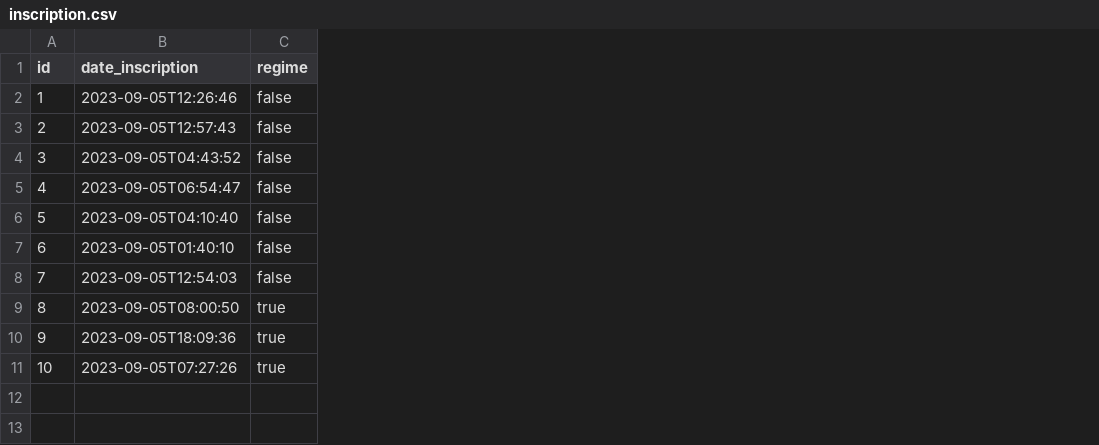
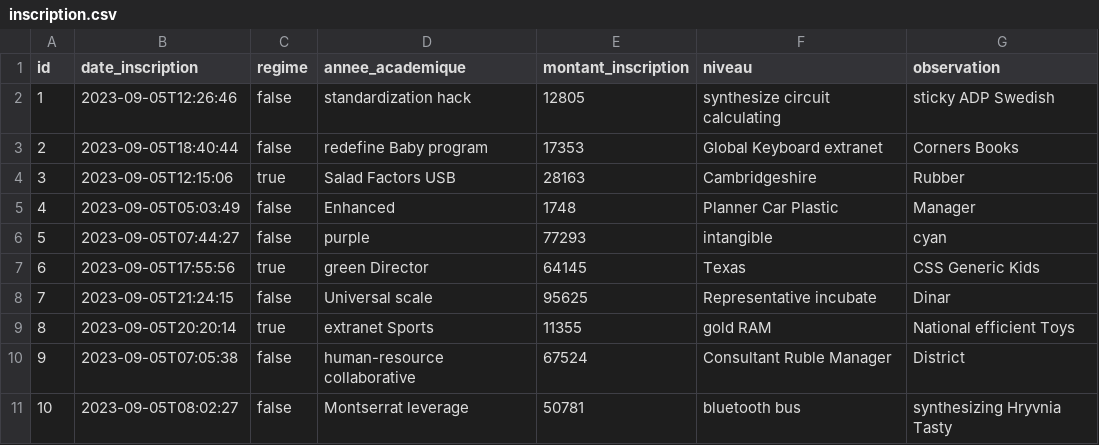
Before and after one commit to ousmaneyaou/Mes-universite, a CSV file: src/main/resources/config/liquibase/fake-data/inscription.csv, drawn as a sheet; the diff names each change by its address in the sheet, - before the commit and + after, or states it on an @@ line.

Commit message:
Modification de la table inscription

```diff
--- a/src/main/resources/config/liquibase/fake-data/inscription.csv
+++ b/src/main/resources/config/liquibase/fake-data/inscription.csv
+column D (annee_academique), rows 2-11: standardization hack | redefine Baby program | Salad Factors USB | Enhanced | purple | green Director | Universal scale | extranet Sports | human-resource collaborative | Montserrat leverage
+column E (montant_inscription), rows 2-11: 12805 | 17353 | 28163 | 1748 | 77293 | 64145 | 95625 | 11355 | 67524 | 50781
+column F (niveau), rows 2-11: synthesize circuit calculating | Global Keyboard extranet | Cambridgeshire | Planner Car Plastic | intangible | Texas | Representative incubate | gold RAM | Consultant Ruble Manager | bluetooth bus
+column G (observation), rows 2-11: sticky ADP Swedish | Corners Books | Rubber | Manager | cyan | CSS Generic Kids | Dinar | National efficient Toys | District | synthesizing Hryvnia Tasty
-B3 (date_inscription): 2023-09-05T12:57:43
+B3 (date_inscription): 2023-09-05T18:40:44
-B4 (date_inscription): 2023-09-05T04:43:52
+B4 (date_inscription): 2023-09-05T12:15:06
-C4 (regime): false
+C4 (regime): true
-B5 (date_inscription): 2023-09-05T06:54:47
+B5 (date_inscription): 2023-09-05T05:03:49
-B6 (date_inscription): 2023-09-05T04:10:40
+B6 (date_inscription): 2023-09-05T07:44:27
-B7 (date_inscription): 2023-09-05T01:40:10
+B7 (date_inscription): 2023-09-05T17:55:56
-C7 (regime): false
+C7 (regime): true
-B8 (date_inscription): 2023-09-05T12:54:03
+B8 (date_inscription): 2023-09-05T21:24:15
-B9 (date_inscription): 2023-09-05T08:00:50
+B9 (date_inscription): 2023-09-05T20:20:14
-B10 (date_inscription): 2023-09-05T18:09:36
+B10 (date_inscription): 2023-09-05T07:05:38
-C10:C11 (regime): true
+C10:C11 (regime): false
-B11 (date_inscription): 2023-09-05T07:27:26
+B11 (date_inscription): 2023-09-05T08:02:27
```
Also changed, not shown: 26 other files.
